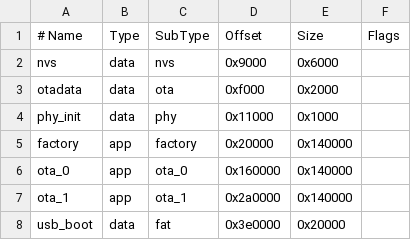
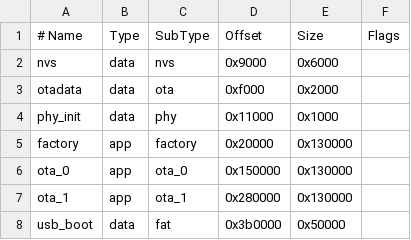
Before and after one commit to Tayler01/shadowChat1.0, a CSV file: firmware/esp-bridge/partitions.csv, drawn as a sheet.

Commit message:
Fix ESP bridge full-flash partition layout

```diff
--- a/firmware/esp-bridge/partitions.csv
+++ b/firmware/esp-bridge/partitions.csv
@@ -4,5 +4,5 @@ otadata,  data, ota,     0xf000,   0x2000,
 phy_init, data, phy,     0x11000,  0x1000,
-factory,  app,  factory, 0x20000,  0x140000,
-ota_0,    app,  ota_0,   0x160000, 0x140000,
-ota_1,    app,  ota_1,   0x2a0000, 0x140000,
-usb_boot, data, fat,     0x3e0000, 0x20000,
+factory,  app,  factory, 0x20000,  0x130000,
+ota_0,    app,  ota_0,   0x150000, 0x130000,
+ota_1,    app,  ota_1,   0x280000, 0x130000,
+usb_boot, data, fat,     0x3b0000, 0x50000,
```
Also changed, not shown: 5 other files.
